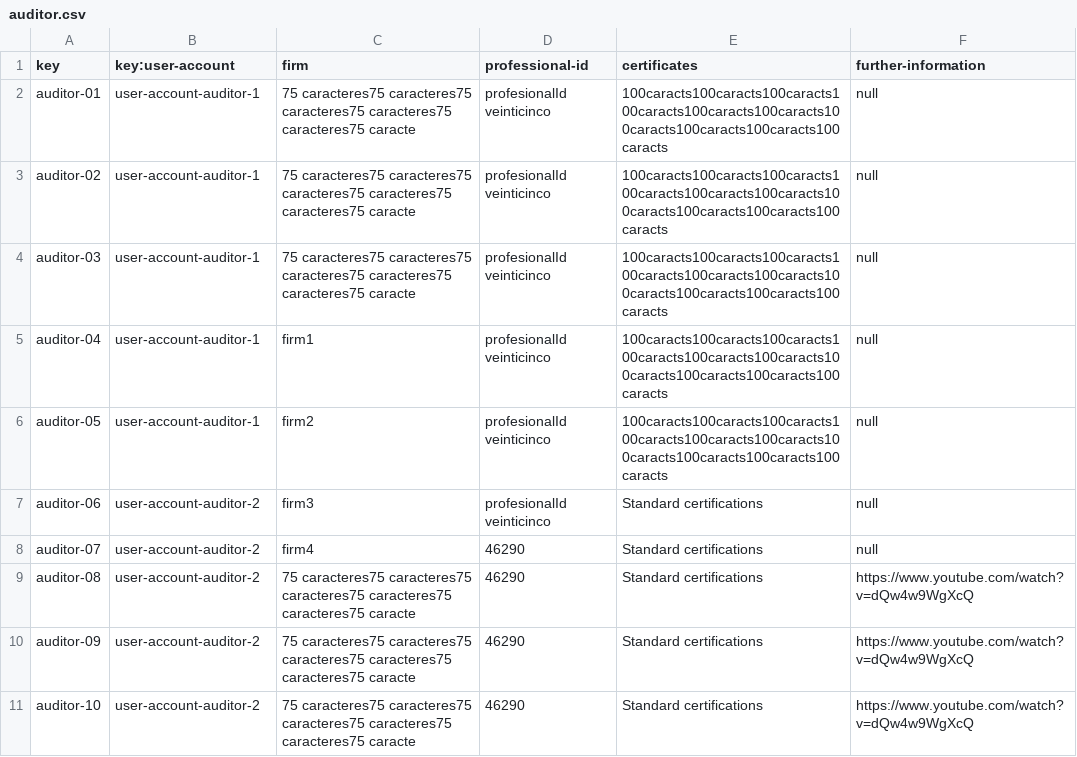
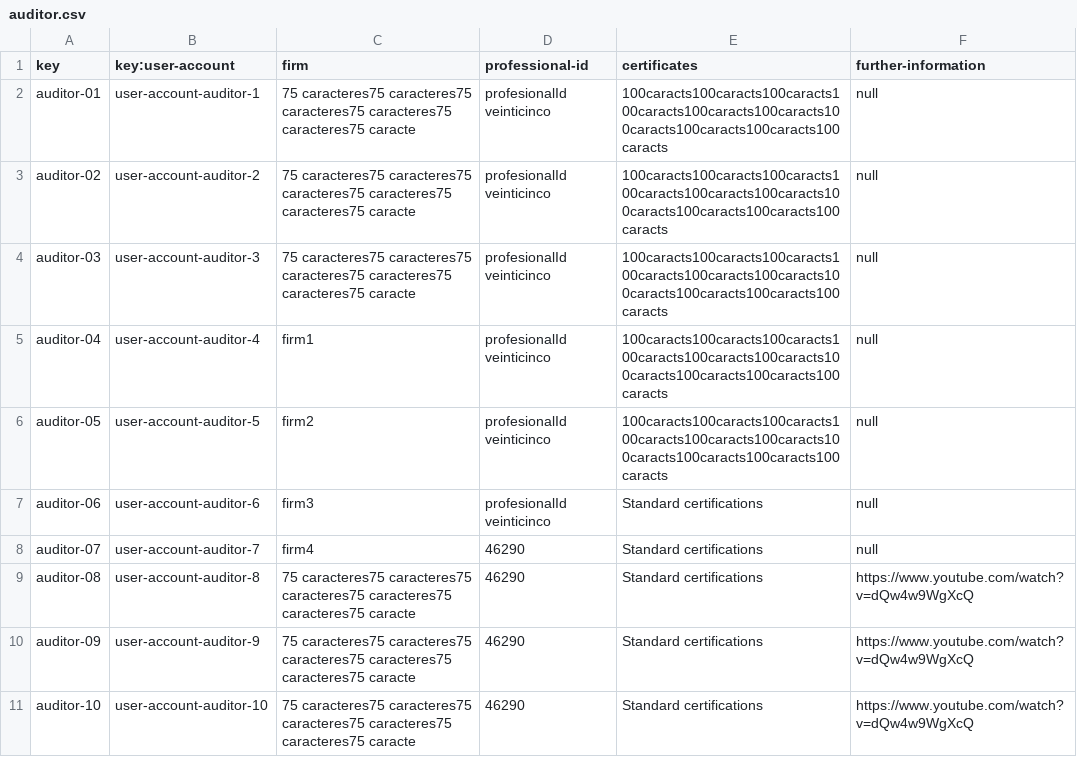
Before and after one commit to antcardia/Acme-L3-D04, a CSV file: src/main/webapp/WEB-INF/resources/sample-data/auditor.csv, drawn as a sheet.

Commit message:
Requisito 13 completado
Pequeños retoques a csv y clase auditor

```diff
--- a/src/main/webapp/WEB-INF/resources/sample-data/auditor.csv
+++ b/src/main/webapp/WEB-INF/resources/sample-data/auditor.csv
@@ -2,10 +2,10 @@ key,key:user-account,firm,professional-id,certificates,further-information
 auditor-01,user-account-auditor-1,"75 caracteres75 caracteres75 caracteres75 caracteres75 caracteres75 caracte","profesionalId veinticinco","100caracts100caracts100caracts100caracts100caracts100caracts100caracts100caracts100caracts100caracts",null
-auditor-02,user-account-auditor-1,"75 caracteres75 caracteres75 caracteres75 caracteres75 caracteres75 caracte","profesionalId veinticinco","100caracts100caracts100caracts100caracts100caracts100caracts100caracts100caracts100caracts100caracts",null
-auditor-03,user-account-auditor-1,"75 caracteres75 caracteres75 caracteres75 caracteres75 caracteres75 caracte","profesionalId veinticinco","100caracts100caracts100caracts100caracts100caracts100caracts100caracts100caracts100caracts100caracts",null
-auditor-04,user-account-auditor-1,"firm1","profesionalId veinticinco","100caracts100caracts100caracts100caracts100caracts100caracts100caracts100caracts100caracts100caracts",null
-auditor-05,user-account-auditor-1,"firm2","profesionalId veinticinco","100caracts100caracts100caracts100caracts100caracts100caracts100caracts100caracts100caracts100caracts",null
-auditor-06,user-account-auditor-2,"firm3","profesionalId veinticinco","Standard certifications",null
-auditor-07,user-account-auditor-2,"firm4","46290","Standard certifications",null
-auditor-08,user-account-auditor-2,"75 caracteres75 caracteres75 caracteres75 caracteres75 caracteres75 caracte","46290","Standard certifications","https://www.youtube.com/watch?v=dQw4w9WgXcQ"
-auditor-09,user-account-auditor-2,"75 caracteres75 caracteres75 caracteres75 caracteres75 caracteres75 caracte","46290","Standard certifications","https://www.youtube.com/watch?v=dQw4w9WgXcQ"
-auditor-10,user-account-auditor-2,"75 caracteres75 caracteres75 caracteres75 caracteres75 caracteres75 caracte","46290","Standard certifications","https://www.youtube.com/watch?v=dQw4w9WgXcQ"
+auditor-02,user-account-auditor-2,"75 caracteres75 caracteres75 caracteres75 caracteres75 caracteres75 caracte","profesionalId veinticinco","100caracts100caracts100caracts100caracts100caracts100caracts100caracts100caracts100caracts100caracts",null
+auditor-03,user-account-auditor-3,"75 caracteres75 caracteres75 caracteres75 caracteres75 caracteres75 caracte","profesionalId veinticinco","100caracts100caracts100caracts100caracts100caracts100caracts100caracts100caracts100caracts100caracts",null
+auditor-04,user-account-auditor-4,"firm1","profesionalId veinticinco","100caracts100caracts100caracts100caracts100caracts100caracts100caracts100caracts100caracts100caracts",null
+auditor-05,user-account-auditor-5,"firm2","profesionalId veinticinco","100caracts100caracts100caracts100caracts100caracts100caracts100caracts100caracts100caracts100caracts",null
+auditor-06,user-account-auditor-6,"firm3","profesionalId veinticinco","Standard certifications",null
+auditor-07,user-account-auditor-7,"firm4","46290","Standard certifications",null
+auditor-08,user-account-auditor-8,"75 caracteres75 caracteres75 caracteres75 caracteres75 caracteres75 caracte","46290","Standard certifications","https://www.youtube.com/watch?v=dQw4w9WgXcQ"
+auditor-09,user-account-auditor-9,"75 caracteres75 caracteres75 caracteres75 caracteres75 caracteres75 caracte","46290","Standard certifications","https://www.youtube.com/watch?v=dQw4w9WgXcQ"
+auditor-10,user-account-auditor-10,"75 caracteres75 caracteres75 caracteres75 caracteres75 caracteres75 caracte","46290","Standard certifications","https://www.youtube.com/watch?v=dQw4w9WgXcQ"
```
Also changed, not shown: src/main/webapp/WEB-INF/resources/sample-data/user-account.csv, 10 other files.
